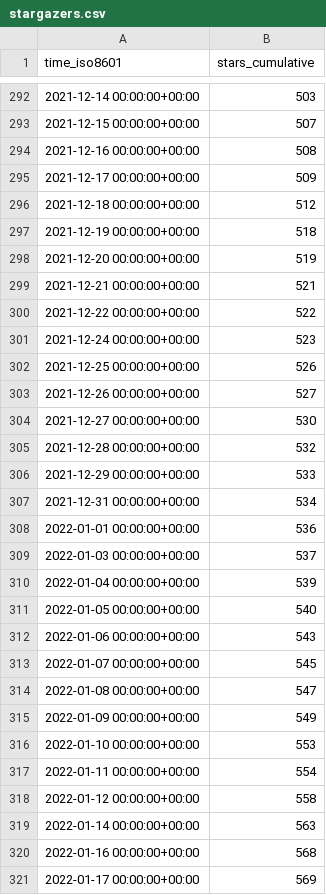
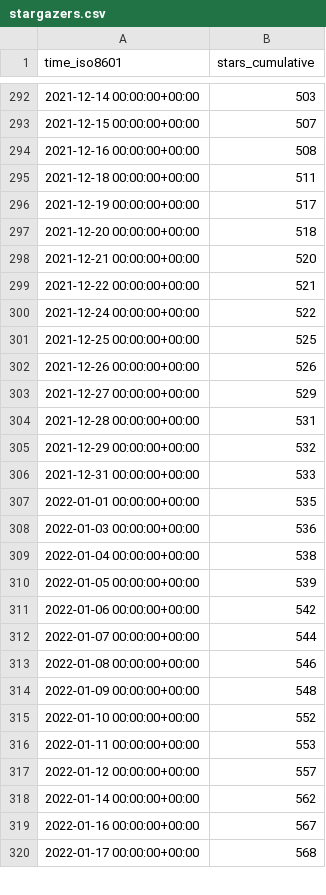
Before and after one commit to vinbrucelu/cli, a CSV file: ignite-hq/cli/ghrs-data/stargazers.csv, drawn as a sheet; only a part is shown, gaps mark what is left out; the diff covers the shown part only.

```diff
--- a/ignite-hq/cli/ghrs-data/stargazers.csv
+++ b/ignite-hq/cli/ghrs-data/stargazers.csv
@@ -294,28 +294,27 @@ time_iso8601,stars_cumulative
 2021-12-16 00:00:00+00:00,508
-2021-12-17 00:00:00+00:00,509
-2021-12-18 00:00:00+00:00,512
-2021-12-19 00:00:00+00:00,518
-2021-12-20 00:00:00+00:00,519
-2021-12-21 00:00:00+00:00,521
-2021-12-22 00:00:00+00:00,522
-2021-12-24 00:00:00+00:00,523
-2021-12-25 00:00:00+00:00,526
-2021-12-26 00:00:00+00:00,527
-2021-12-27 00:00:00+00:00,530
-2021-12-28 00:00:00+00:00,532
-2021-12-29 00:00:00+00:00,533
-2021-12-31 00:00:00+00:00,534
-2022-01-01 00:00:00+00:00,536
-2022-01-03 00:00:00+00:00,537
-2022-01-04 00:00:00+00:00,539
-2022-01-05 00:00:00+00:00,540
-2022-01-06 00:00:00+00:00,543
-2022-01-07 00:00:00+00:00,545
-2022-01-08 00:00:00+00:00,547
-2022-01-09 00:00:00+00:00,549
-2022-01-10 00:00:00+00:00,553
-2022-01-11 00:00:00+00:00,554
-2022-01-12 00:00:00+00:00,558
-2022-01-14 00:00:00+00:00,563
-2022-01-16 00:00:00+00:00,568
-2022-01-17 00:00:00+00:00,569
+2021-12-18 00:00:00+00:00,511
+2021-12-19 00:00:00+00:00,517
+2021-12-20 00:00:00+00:00,518
+2021-12-21 00:00:00+00:00,520
+2021-12-22 00:00:00+00:00,521
+2021-12-24 00:00:00+00:00,522
+2021-12-25 00:00:00+00:00,525
+2021-12-26 00:00:00+00:00,526
+2021-12-27 00:00:00+00:00,529
+2021-12-28 00:00:00+00:00,531
+2021-12-29 00:00:00+00:00,532
+2021-12-31 00:00:00+00:00,533
+2022-01-01 00:00:00+00:00,535
+2022-01-03 00:00:00+00:00,536
+2022-01-04 00:00:00+00:00,538
+2022-01-05 00:00:00+00:00,539
+2022-01-06 00:00:00+00:00,542
+2022-01-07 00:00:00+00:00,544
+2022-01-08 00:00:00+00:00,546
+2022-01-09 00:00:00+00:00,548
+2022-01-10 00:00:00+00:00,552
+2022-01-11 00:00:00+00:00,553
+2022-01-12 00:00:00+00:00,557
+2022-01-14 00:00:00+00:00,562
+2022-01-16 00:00:00+00:00,567
+2022-01-17 00:00:00+00:00,568
```
Also changed, not shown: 1 added row and 78 edited cells elsewhere in this file, ignite-hq/cli/ghrs-data/forks.csv.
